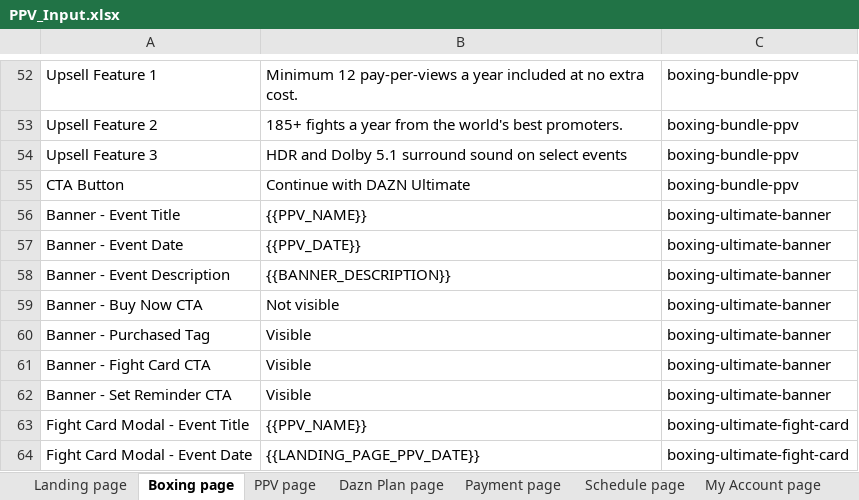
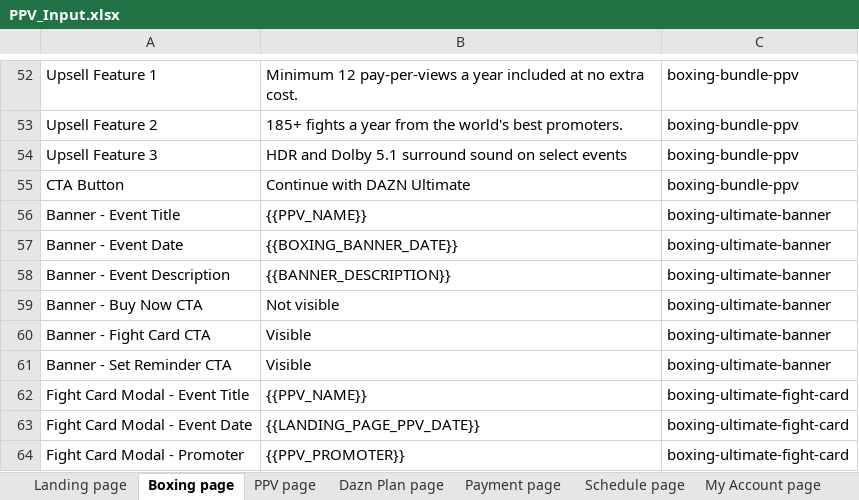
Before and after one commit to gopi-sanagapalli/PPV-End-to-End-Automation, an Excel workbook: data/PPV_Input.xlsx, sheet Boxing page, drawn as a sheet; only a part is shown, gaps mark what is left out; the shorter side is filled out with more unchanged rows; values as stored, in another font and other column widths than the file's, no borders; the diff names each change by its address in the sheet, - before the commit and + after, or states it on an @@ line.

Commit message:
feat: update event times, add spence_tszyu config, boxing page and my account fixes

```diff
--- a/data/PPV_Input.xlsx (sheet Boxing page)
+++ b/data/PPV_Input.xlsx (sheet Boxing page)
-B57: {{PPV_DATE}}
+B57: {{BOXING_BANNER_DATE}}
-row 60: Banner - Purchased Tag | Visible | boxing-ultimate-banner
```
Also changed, not shown: 6 other files.
